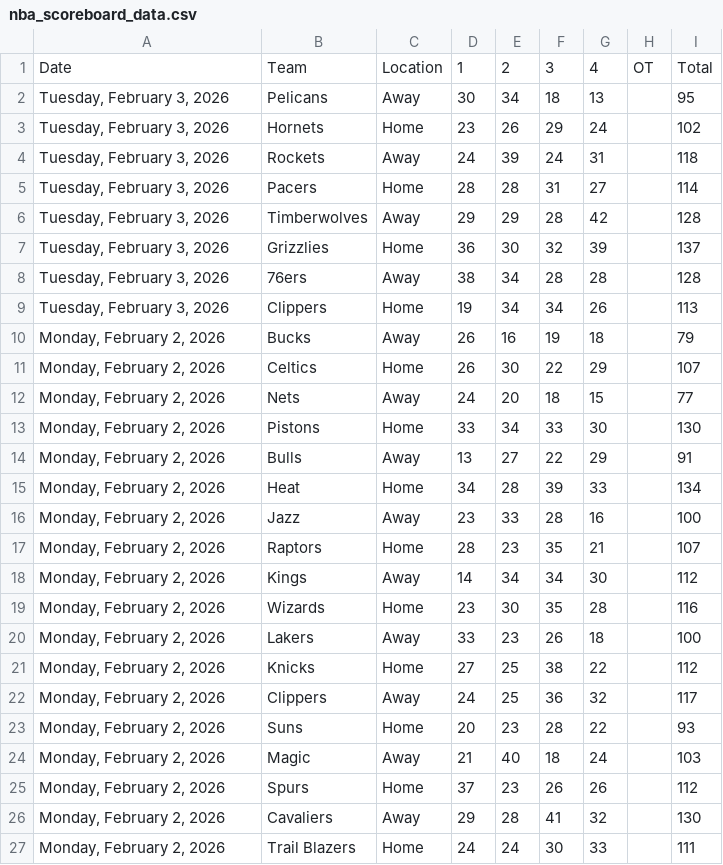
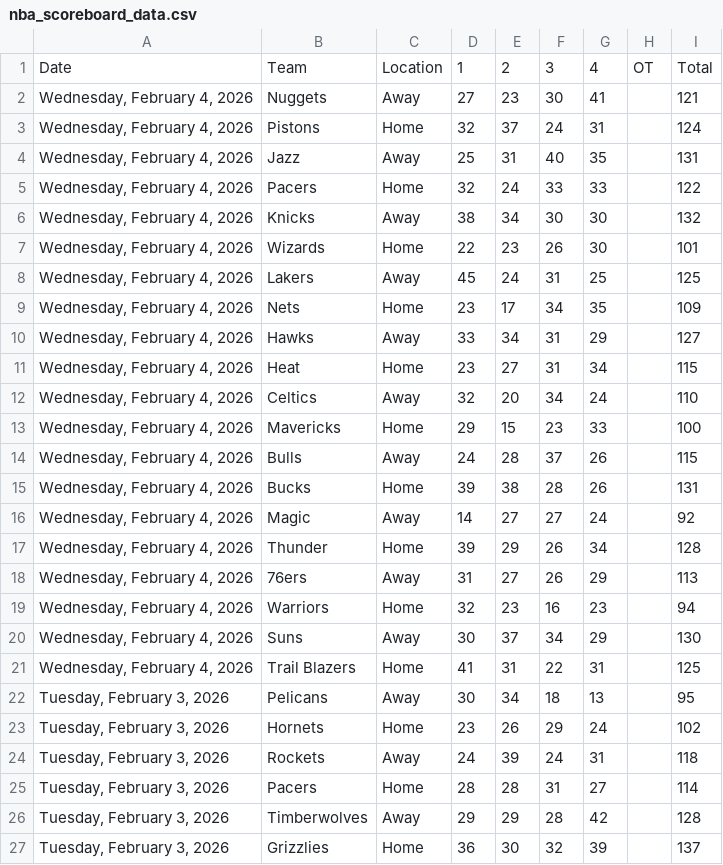
Before and after one commit to Daniel-CM327/NBA-Scoreboard, a CSV file: nba_scoreboard_data.csv, drawn as a sheet; only a part is shown; the shorter side is filled out with more unchanged rows.

```diff
--- a/nba_scoreboard_data.csv
+++ b/nba_scoreboard_data.csv
@@ -1,2 +1,22 @@
 Date,Team,Location,1,2,3,4,OT,Total
+"Wednesday, February 4, 2026",Nuggets,Away,27,23,30,41,,121
+"Wednesday, February 4, 2026",Pistons,Home,32,37,24,31,,124
+"Wednesday, February 4, 2026",Jazz,Away,25,31,40,35,,131
+"Wednesday, February 4, 2026",Pacers,Home,32,24,33,33,,122
+"Wednesday, February 4, 2026",Knicks,Away,38,34,30,30,,132
+"Wednesday, February 4, 2026",Wizards,Home,22,23,26,30,,101
+"Wednesday, February 4, 2026",Lakers,Away,45,24,31,25,,125
+"Wednesday, February 4, 2026",Nets,Home,23,17,34,35,,109
+"Wednesday, February 4, 2026",Hawks,Away,33,34,31,29,,127
+"Wednesday, February 4, 2026",Heat,Home,23,27,31,34,,115
+"Wednesday, February 4, 2026",Celtics,Away,32,20,34,24,,110
+"Wednesday, February 4, 2026",Mavericks,Home,29,15,23,33,,100
+"Wednesday, February 4, 2026",Bulls,Away,24,28,37,26,,115
+"Wednesday, February 4, 2026",Bucks,Home,39,38,28,26,,131
+"Wednesday, February 4, 2026",Magic,Away,14,27,27,24,,92
+"Wednesday, February 4, 2026",Thunder,Home,39,29,26,34,,128
+"Wednesday, February 4, 2026",76ers,Away,31,27,26,29,,113
+"Wednesday, February 4, 2026",Warriors,Home,32,23,16,23,,94
+"Wednesday, February 4, 2026",Suns,Away,30,37,34,29,,130
+"Wednesday, February 4, 2026",Trail Blazers,Home,41,31,22,31,,125
 "Tuesday, February 3, 2026",Pelicans,Away,30,34,18,13,,95
```
